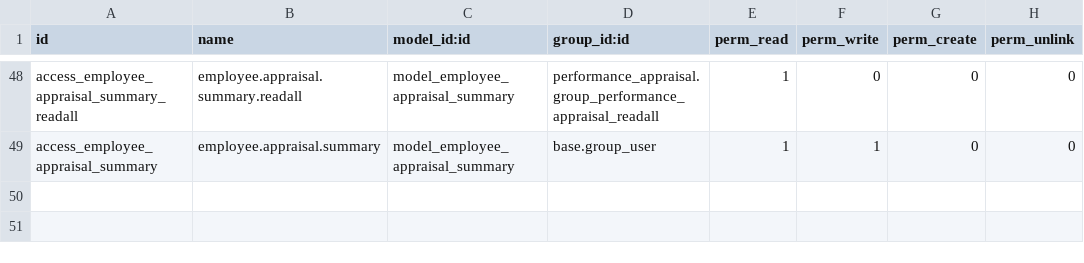
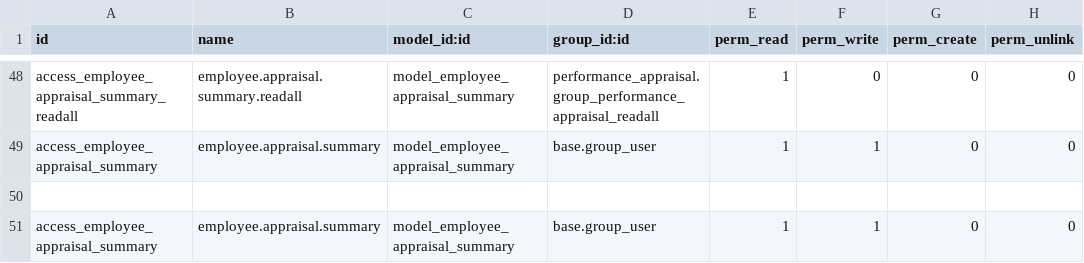
Before and after one commit to kenji-autotest/team_mng, a CSV file: performance_appraisal/security/ir.model.access.csv, drawn as a sheet; only a part is shown, gaps mark what is left out; the diff names each change by its address in the sheet, - before the commit and + after, or states it on an @@ line.

Commit message:
update private access

```diff
--- a/performance_appraisal/security/ir.model.access.csv
+++ b/performance_appraisal/security/ir.model.access.csv
+row 50: (empty)
+row 51: access_employee_appraisal_summary | employee.appraisal.summary | model_employee_appraisal_summary | base.group_user | 1 | 1 | 0 | 0
```
Also changed, not shown: 3 other files.
